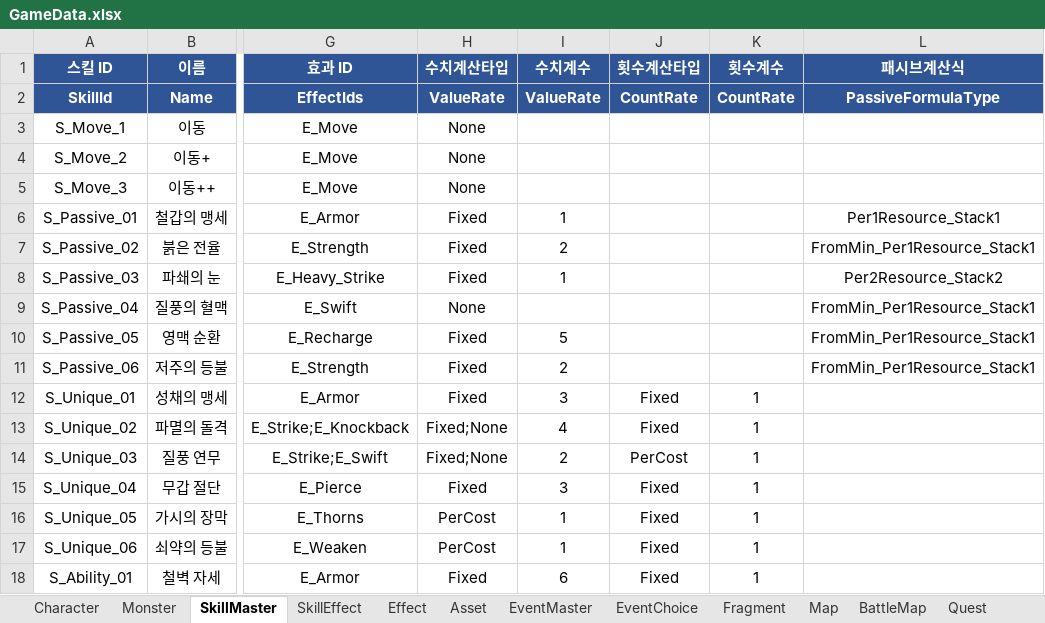
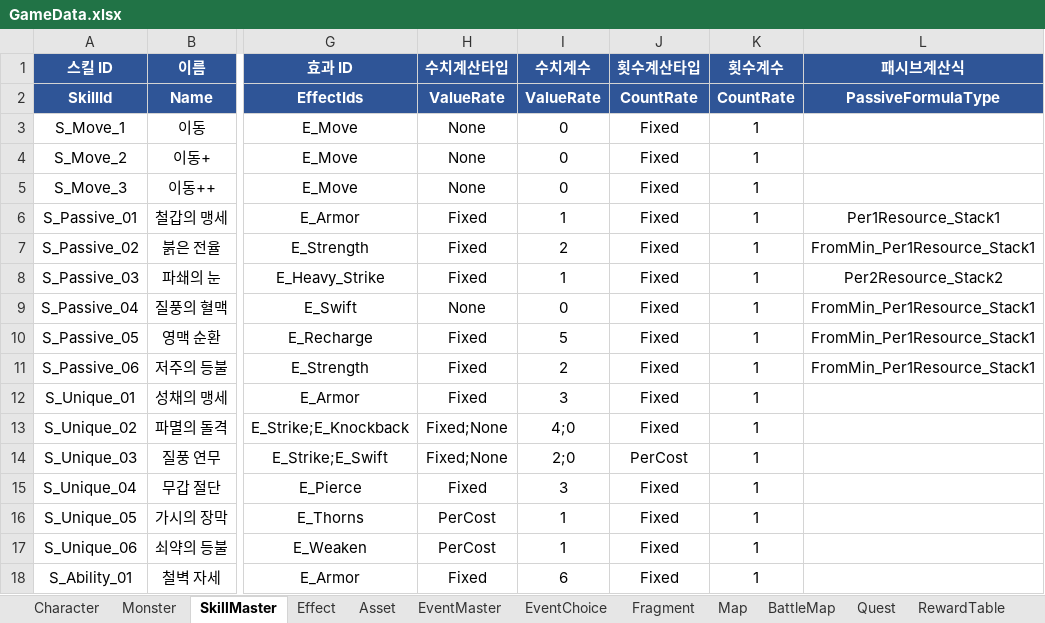
Before and after one commit to BIRANG22/RELIC, an Excel workbook: Assets/ExcelSource/GameData.xlsx, sheet SkillMaster, drawn as a sheet; only a part is shown, gaps mark what is left out; values as stored, in another font and other column widths than the file's, no borders; the diff covers the shown part only; the diff names each change by its address in the sheet, - before the commit and + after, or states it on an @@ line.

```diff
--- a/Assets/ExcelSource/GameData.xlsx (sheet SkillMaster)
+++ b/Assets/ExcelSource/GameData.xlsx (sheet SkillMaster)
-sheet tab: SkillEffect
-I3:I5 (수치계수): (empty)
+I3:I5 (수치계수): 0
-J3:J11 (횟수계산타입): (empty)
+J3:J11 (횟수계산타입): Fixed
-K3:K11 (횟수계수): (empty)
+K3:K11 (횟수계수): 1
-I9 (수치계수): (empty)
+I9 (수치계수): 0
-I13 (수치계수): 4
+I13 (수치계수): 4;0
-I14 (수치계수): 2
+I14 (수치계수): 2;0
```
Also changed, not shown: 6 edited cells elsewhere in this sheet, sheet Effect, 3 other files.
